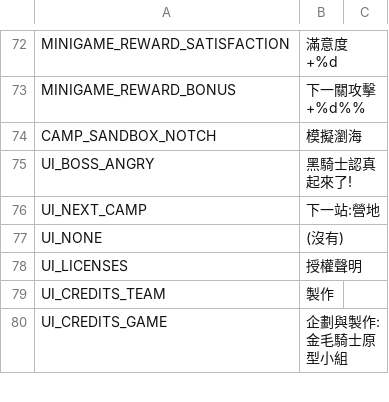
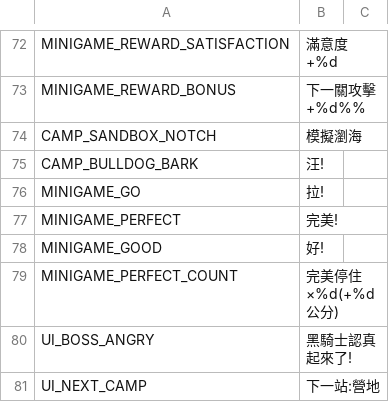
Before and after one commit to QuantumPrediction/DoggyKnight, a CSV file: i18n/strings.csv, drawn as a sheet; only a part is shown, gaps mark what is left out; the shorter side is filled out with more unchanged rows.

```diff
--- a/i18n/strings.csv
+++ b/i18n/strings.csv
@@ -74,2 +74,7 @@ MINIGAME_REWARD_BONUS,下一關攻擊 +%d%%
 CAMP_SANDBOX_NOTCH,模擬瀏海
+CAMP_BULLDOG_BARK,汪!
+MINIGAME_GO,拉!
+MINIGAME_PERFECT,完美!
+MINIGAME_GOOD,好!
+MINIGAME_PERFECT_COUNT,完美停住 ×%d(+%d 公分)
 UI_BOSS_ANGRY,黑騎士認真起來了!
```
Also changed, not shown: 15 other files.
